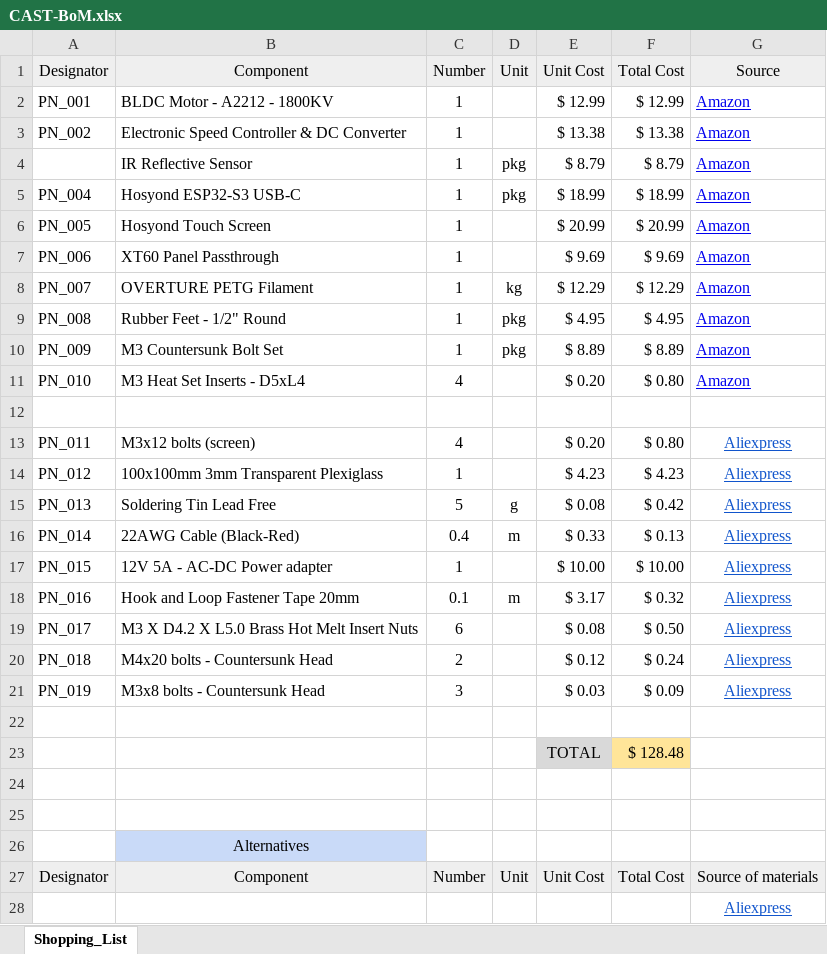
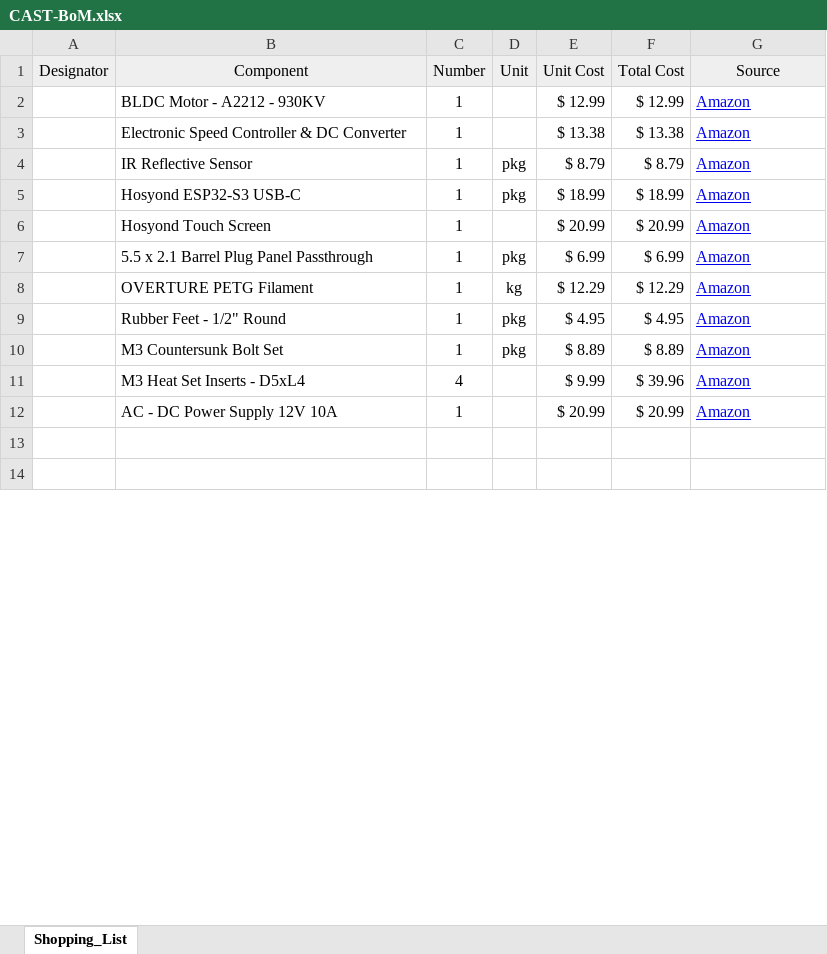
Before and after one commit to Pingwinos40/CAST, an Excel workbook: doc/CAST-BoM.xlsx, sheet Shopping_List, drawn as a sheet; only a part is shown; values as stored, in another font and other column widths than the file's, no borders; removed rows and columns are numbered as before the commit, all else as after; the diff covers the shown part only; the diff names each change by its address in the sheet, - before the commit and + after, or states it on an @@ line.

Commit message:
Update CAST-BoM.xlsx
Update list, swap XT60 passthrough for 5.5x2.1mm barrel jack

```diff
--- a/doc/CAST-BoM.xlsx (sheet Shopping_List)
+++ b/doc/CAST-BoM.xlsx (sheet Shopping_List)
-A2 (Designator): PN_001
+A2 (Designator): (empty)
-B2 (Component): BLDC Motor - A2212 - 1800KV
+B2 (Component): BLDC Motor - A2212 - 930KV
-A3 (Designator): PN_002
+A3 (Designator): (empty)
-A5 (Designator): PN_004
+A5 (Designator): (empty)
-A6 (Designator): PN_005
+A6 (Designator): (empty)
-row 7: PN_006 | XT60 Panel Passthrough | 1 |  | $ 9.69 | $ 9.69 | Amazon
+row 7:  | 5.5 x 2.1 Barrel Plug Panel Passthrough | 1 | pkg | $ 6.99 | $ 6.99 | Amazon
-A8 (Designator): PN_007
+A8 (Designator): (empty)
-A9 (Designator): PN_008
+A9 (Designator): (empty)
-A10 (Designator): PN_009
+A10 (Designator): (empty)
-A11 (Designator): PN_010
+A11 (Designator): (empty)
-E11 (Unit Cost): $ 0.20
+E11 (Unit Cost): $ 9.99
-F11 (Total Cost): $ 0.80
+F11 (Total Cost): $ 39.96
-row 12: (empty)
+row 12:  | AC - DC Power Supply 12V 10A | 1 |  | $ 20.99 | $ 20.99 | Amazon
-row 13: PN_011 | M3x12 bolts (screen) | 4 |  | $ 0.20 | $ 0.80 | Aliexpress
-row 14: PN_012 | 100x100mm 3mm Transparent Plexiglass | 1 |  | $ 4.23 | $ 4.23 | Aliexpress
-row 15: PN_013 | Soldering Tin Lead Free | 5 | g | $ 0.08 | $ 0.42 | Aliexpress
-row 16: PN_014 | 22AWG Cable (Black-Red) | 0.4 | m | $ 0.33 | $ 0.13 | Aliexpress
-row 17: PN_015 | 12V 5A - AC-DC Power adapter | 1 |  | $ 10.00 | $ 10.00 | Aliexpress
-row 18: PN_016 | Hook and Loop Fastener Tape 20mm | 0.1 | m | $ 3.17 | $ 0.32 | Aliexpress
-row 19: PN_017 | M3 X D4.2 X L5.0 Brass Hot Melt Insert Nuts | 6 |  | $ 0.08 | $ 0.50 | Aliexpress
-row 20: PN_018 | M4x20 bolts - Countersunk Head | 2 |  | $ 0.12 | $ 0.24 | Aliexpress
-row 21: PN_019 | M3x8 bolts - Countersunk Head | 3 |  | $ 0.03 | $ 0.09 | Aliexpress
-row 22: (empty)
-row 23:  |  |  |  | TOTAL | $ 128.48
-row 26:  | Alternatives
-row 27: Designator | Component | Number | Unit | Unit Cost | Total Cost | Source of materials
-row 28:  |  |  |  |  |  | Aliexpress
```
Also changed, not shown: 1 removed row, 2 edited cells and cell formats elsewhere in this sheet.
